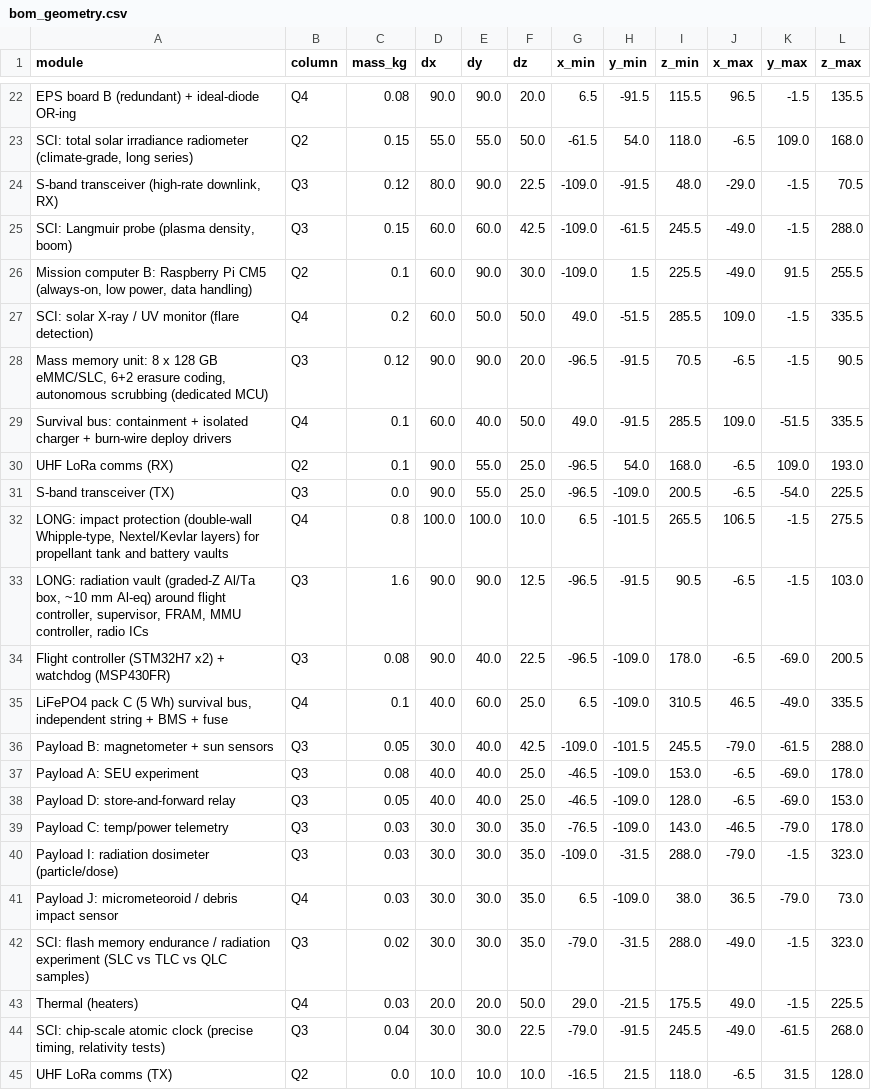
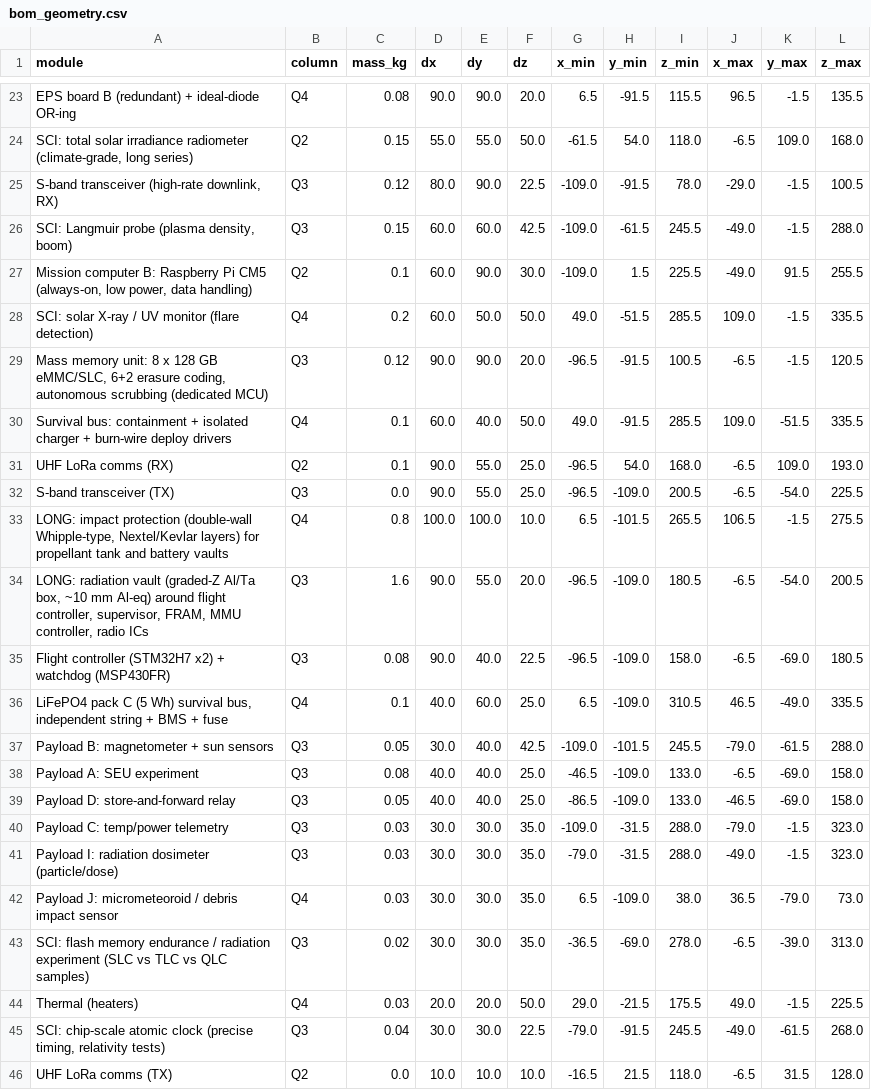
Before and after one commit to alplix/wollemi, a CSV file: mechanical/out/bom_geometry.csv, drawn as a sheet; only a part is shown, gaps mark what is left out; the diff covers the shown part only.

```diff
--- a/mechanical/out/bom_geometry.csv
+++ b/mechanical/out/bom_geometry.csv
@@ -23,3 +24,3 @@ EPS board B (redundant) + ideal-diode OR-ing,Q4,0.08,90.0,90.0,20.0,6.5,-91.5,11
 "SCI: total solar irradiance radiometer (climate-grade, long series)",Q2,0.15,55.0,55.0,50.0,-61.5,54.0,118.0,-6.5,109.0,168.0
-"S-band transceiver (high-rate downlink, RX)",Q3,0.12,80.0,90.0,22.5,-109.0,-91.5,48.0,-29.0,-1.5,70.5
+"S-band transceiver (high-rate downlink, RX)",Q3,0.12,80.0,90.0,22.5,-109.0,-91.5,78.0,-29.0,-1.5,100.5
 "SCI: Langmuir probe (plasma density, boom)",Q3,0.15,60.0,60.0,42.5,-109.0,-61.5,245.5,-49.0,-1.5,288.0
@@ -27,3 +28,3 @@ EPS board B (redundant) + ideal-diode OR-ing,Q4,0.08,90.0,90.0,20.0,6.5,-91.5,11
 SCI: solar X-ray / UV monitor (flare detection),Q4,0.2,60.0,50.0,50.0,49.0,-51.5,285.5,109.0,-1.5,335.5
-"Mass memory unit: 8 x 128 GB eMMC/SLC, 6+2 erasure coding, autonomous scrubbing (dedicated MCU)",Q3,0.12,90.0,90.0,20.0,-96.5,-91.5,70.5,-6.5,-1.5,90.5
+"Mass memory unit: 8 x 128 GB eMMC/SLC, 6+2 erasure coding, autonomous scrubbing (dedicated MCU)",Q3,0.12,90.0,90.0,20.0,-96.5,-91.5,100.5,-6.5,-1.5,120.5
 Survival bus: containment + isolated charger + burn-wire deploy drivers,Q4,0.1,60.0,40.0,50.0,49.0,-91.5,285.5,109.0,-51.5,335.5
@@ -32,12 +33,12 @@ S-band transceiver (TX),Q3,0.0,90.0,55.0,25.0,-96.5,-109.0,200.5,-6.5,-54.0,225.
 "LONG: impact protection (double-wall Whipple-type, Nextel/Kevlar layers) for propellant tank and battery vaults",Q4,0.8,100.0,100.0,10.0,6.5,-101.5,265.5,106.5,-1.5,275.5
-"LONG: radiation vault (graded-Z Al/Ta box, ~10 mm Al-eq) around flight controller, supervisor, FRAM, MMU controller, radio ICs",Q3,1.6,90.0,90.0,12.5,-96.5,-91.5,90.5,-6.5,-1.5,103.0
-Flight controller (STM32H7 x2) + watchdog (MSP430FR),Q3,0.08,90.0,40.0,22.5,-96.5,-109.0,178.0,-6.5,-69.0,200.5
+"LONG: radiation vault (graded-Z Al/Ta box, ~10 mm Al-eq) around flight controller, supervisor, FRAM, MMU controller, radio ICs",Q3,1.6,90.0,55.0,20.0,-96.5,-109.0,180.5,-6.5,-54.0,200.5
+Flight controller (STM32H7 x2) + watchdog (MSP430FR),Q3,0.08,90.0,40.0,22.5,-96.5,-109.0,158.0,-6.5,-69.0,180.5
 "LiFePO4 pack C (5 Wh) survival bus, independent string + BMS + fuse",Q4,0.1,40.0,60.0,25.0,6.5,-109.0,310.5,46.5,-49.0,335.5
 Payload B: magnetometer + sun sensors,Q3,0.05,30.0,40.0,42.5,-109.0,-101.5,245.5,-79.0,-61.5,288.0
-Payload A: SEU experiment,Q3,0.08,40.0,40.0,25.0,-46.5,-109.0,153.0,-6.5,-69.0,178.0
-Payload D: store-and-forward relay,Q3,0.05,40.0,40.0,25.0,-46.5,-109.0,128.0,-6.5,-69.0,153.0
-Payload C: temp/power telemetry,Q3,0.03,30.0,30.0,35.0,-76.5,-109.0,143.0,-46.5,-79.0,178.0
-Payload I: radiation dosimeter (particle/dose),Q3,0.03,30.0,30.0,35.0,-109.0,-31.5,288.0,-79.0,-1.5,323.0
+Payload A: SEU experiment,Q3,0.08,40.0,40.0,25.0,-46.5,-109.0,133.0,-6.5,-69.0,158.0
+Payload D: store-and-forward relay,Q3,0.05,40.0,40.0,25.0,-86.5,-109.0,133.0,-46.5,-69.0,158.0
+Payload C: temp/power telemetry,Q3,0.03,30.0,30.0,35.0,-109.0,-31.5,288.0,-79.0,-1.5,323.0
+Payload I: radiation dosimeter (particle/dose),Q3,0.03,30.0,30.0,35.0,-79.0,-31.5,288.0,-49.0,-1.5,323.0
 Payload J: micrometeoroid / debris impact sensor,Q4,0.03,30.0,30.0,35.0,6.5,-109.0,38.0,36.5,-79.0,73.0
-SCI: flash memory endurance / radiation experiment (SLC vs TLC vs QLC samples),Q3,0.02,30.0,30.0,35.0,-79.0,-31.5,288.0,-49.0,-1.5,323.0
+SCI: flash memory endurance / radiation experiment (SLC vs TLC vs QLC samples),Q3,0.02,30.0,30.0,35.0,-36.5,-69.0,278.0,-6.5,-39.0,313.0
 Thermal (heaters),Q4,0.03,20.0,20.0,50.0,29.0,-21.5,175.5,49.0,-1.5,225.5
```
Also changed, not shown: 1 added row and 4 edited cells elsewhere in this file, 15 other files.
